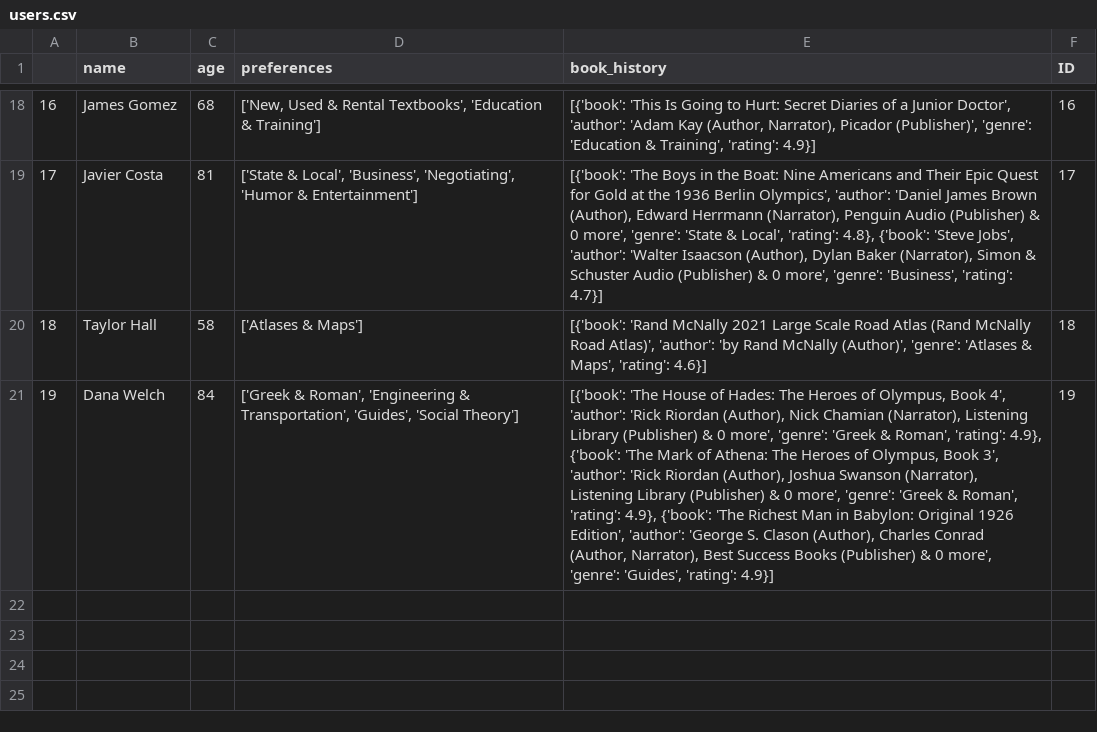
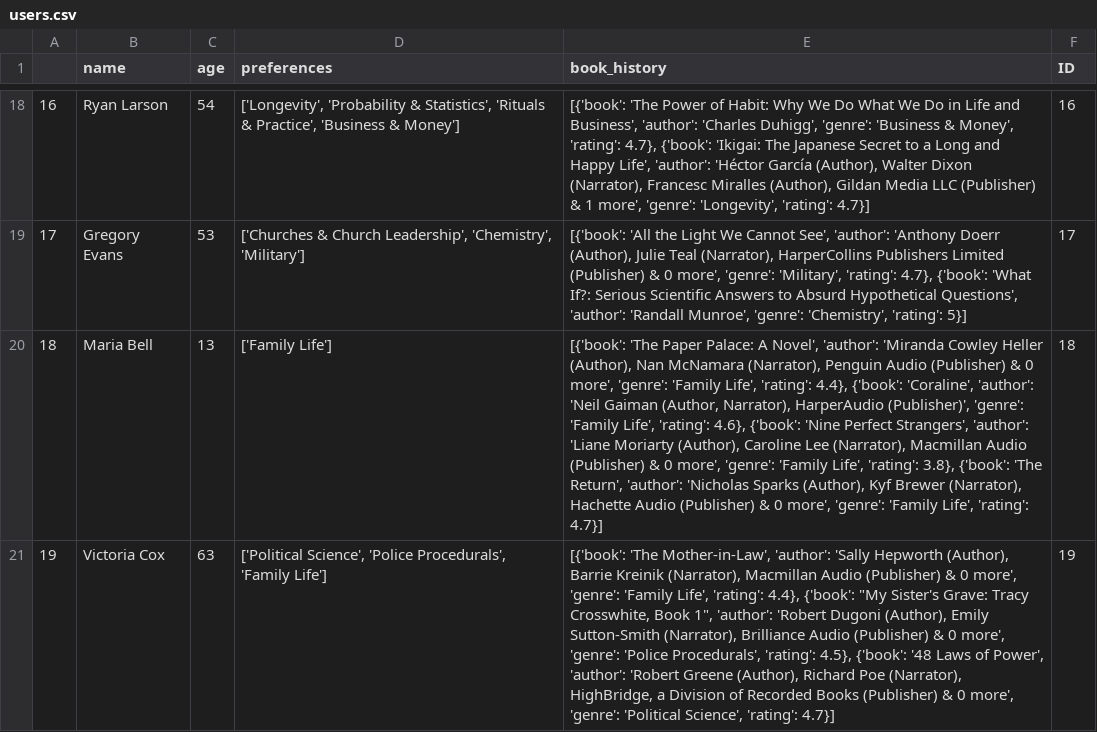
Before and after one commit to julietawenger/Hackaton1, a CSV file: users.csv, drawn as a sheet; only a part is shown, gaps mark what is left out; the diff covers the shown part only; the diff names each change by its address in the sheet, - before the commit and + after, or states it on an @@ line.

```diff
--- a/users.csv
+++ b/users.csv
-B18 (name): James Gomez
+B18 (name): Ryan Larson
-C18 (age): 68
+C18 (age): 54
-D18 (preferences): ['New, Used & Rental Textbooks', 'Education & Training']
+D18 (preferences): ['Longevity', 'Probability & Statistics', 'Rituals & Practice', 'Business & Money']
-E18 (book_history): [{'book': 'This Is Going to Hurt: Secret Diaries of a Junior Doctor', 'author': 'Adam Kay (Author, Narrator), Picador (Publisher)', 'genre': 'Education & Training', 'rating': 4.9}]
+E18 (book_history): [{'book': 'The Power of Habit: Why We Do What We Do in Life and Business', 'author': 'Charles Duhigg', 'genre': 'Business & Money', 'rating': 4.7}, {'book': 'Ikigai: The Japanese Secret to a Long and Happy Life', 'author': 'Héctor García (Author), Walter Dixon (Narrator), Francesc Miralles (Author), Gildan Media LLC (Publisher) & 1 more', 'genre': 'Longevity', 'rating': 4.7}]
-B19 (name): Javier Costa
+B19 (name): Gregory Evans
-C19 (age): 81
+C19 (age): 53
-D19 (preferences): ['State & Local', 'Business', 'Negotiating', 'Humor & Entertainment']
+D19 (preferences): ['Churches & Church Leadership', 'Chemistry', 'Military']
-E19 (book_history): [{'book': 'The Boys in the Boat: Nine Americans and Their Epic Quest for Gold at the 1936 Berlin Olympics', 'author': 'Daniel James Brown (Author), Edward Herrmann (Narrator), Penguin Audio (Publisher) & 0 more', 'genre': 'State & Local', 'rating': 4.8}, {'book': 'Steve Jobs', 'author': 'Walter Isaacson (Author), Dylan Baker (Narrator), Simon & Schuster Audio (Publisher) & 0 more', 'genre': 'Business', 'rating': 4.7}]
+E19 (book_history): [{'book': 'All the Light We Cannot See', 'author': 'Anthony Doerr (Author), Julie Teal (Narrator), HarperCollins Publishers Limited (Publisher) & 0 more', 'genre': 'Military', 'rating': 4.7}, {'book': 'What If?: Serious Scientific Answers to Absurd Hypothetical Questions', 'author': 'Randall Munroe', 'genre': 'Chemistry', 'rating': 5}]
-B20 (name): Taylor Hall
+B20 (name): Maria Bell
-C20 (age): 58
+C20 (age): 13
-D20 (preferences): ['Atlases & Maps']
+D20 (preferences): ['Family Life']
-E20 (book_history): [{'book': 'Rand McNally 2021 Large Scale Road Atlas (Rand McNally Road Atlas)', 'author': 'by Rand McNally (Author)', 'genre': 'Atlases & Maps', 'rating': 4.6}]
+E20 (book_history): [{'book': 'The Paper Palace: A Novel', 'author': 'Miranda Cowley Heller (Author), Nan McNamara (Narrator), Penguin Audio (Publisher) & 0 more', 'genre': 'Family Life', 'rating': 4.4}, {'book': 'Coraline', 'author': 'Neil Gaiman (Author, Narrator), HarperAudio (Publisher)', 'genre': 'Family Life', 'rating': 4.6}, {'book': 'Nine Perfect Strangers', 'author': 'Liane Moriarty (Author), Caroline Lee (Narrator), Macmillan Audio (Publisher) & 0 more', 'genre': 'Family Life', 'rating': 3.8}, {'book': 'The Return', 'author': 'Nicholas Sparks (Author), Kyf Brewer (Narrator), Hachette Audio (Publisher) & 0 more', 'genre': 'Family Life', 'rating': 4.7}]
-B21 (name): Dana Welch
+B21 (name): Victoria Cox
-C21 (age): 84
+C21 (age): 63
-D21 (preferences): ['Greek & Roman', 'Engineering & Transportation', 'Guides', 'Social Theory']
+D21 (preferences): ['Political Science', 'Police Procedurals', 'Family Life']
-E21 (book_history): [{'book': 'The House of Hades: The Heroes of Olympus, Book 4', 'author': 'Rick Riordan (Author), Nick Chamian (Narrator), Listening Library (Publisher) & 0 more', 'genre': 'Greek & Roman', 'rating': 4.9}, {'book': 'The Mark of Athena: The Heroes of Olympus, Book 3', 'author': 'Rick Riordan (Author), Joshua Swanson (Narrator), Listening Library (Publisher) & 0 more', 'genre': 'Greek & Roman', 'rating': 4.9}, {'book': 'The Richest Man in Babylon: Original 1926 Edition', 'author': 'George S. Clason (Author), Charles Conrad (Author, Narrator), Best Success Books (Publisher) & 0 more', 'genre': 'Guides', 'rating': 4.9}]
+E21 (book_history): [{'book': 'The Mother-in-Law', 'author': 'Sally Hepworth (Author), Barrie Kreinik (Narrator), Macmillan Audio (Publisher) & 0 more', 'genre': 'Family Life', 'rating': 4.4}, {'book': "My Sister's Grave: Tracy Crosswhite, Book 1", 'author': 'Robert Dugoni (Author), Emily Sutton-Smith (Narrator), Brilliance Audio (Publisher) & 0 more', 'genre': 'Police Procedurals', 'rating': 4.5}, {'book': '48 Laws of Power', 'author': 'Robert Greene (Author), Richard Poe (Narrator), HighBridge, a Division of Recorded Books (Publisher) & 0 more', 'genre': 'Political Science', 'rating': 4.7}]
```
Also changed, not shown: 64 edited cells elsewhere in this file, 2 other files.
